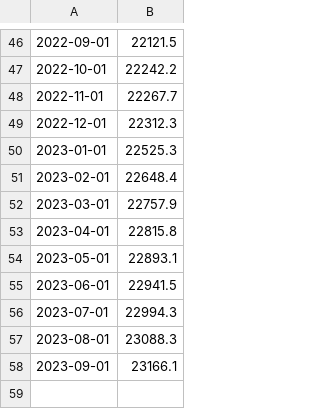
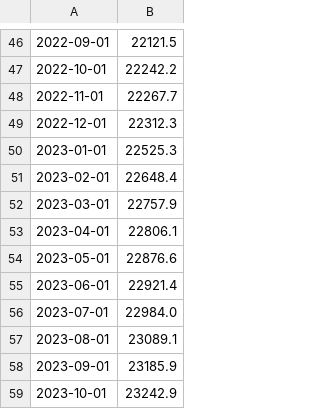
Before and after one commit to aapcssasha/Driver, a CSV file: data/personalIncome_data.csv, drawn as a sheet; only a part is shown, gaps mark what is left out.

```diff
--- a/data/personalIncome_data.csv
+++ b/data/personalIncome_data.csv
@@ -52,7 +52,8 @@
 2023-03-01,22757.9
-2023-04-01,22815.8
-2023-05-01,22893.1
-2023-06-01,22941.5
-2023-07-01,22994.3
-2023-08-01,23088.3
-2023-09-01,23166.1
+2023-04-01,22806.1
+2023-05-01,22876.6
+2023-06-01,22921.4
+2023-07-01,22984.0
+2023-08-01,23089.1
+2023-09-01,23185.9
+2023-10-01,23242.9
```
Also changed, not shown: data/savingRate_data.csv, data/vix_data.csv, 2 other files.
